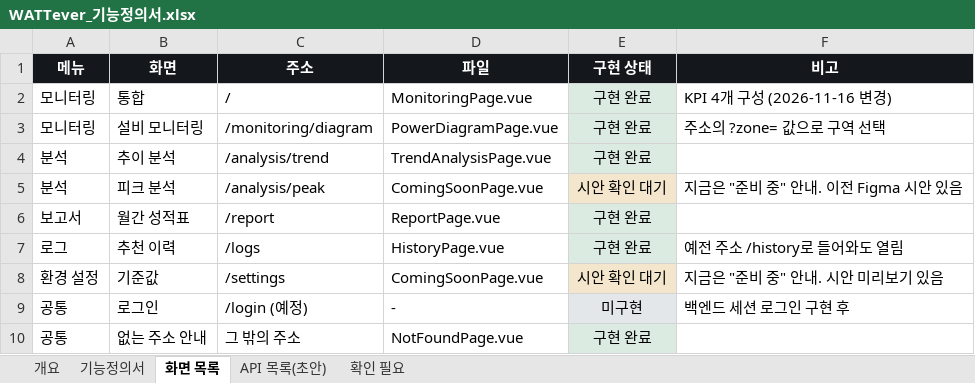
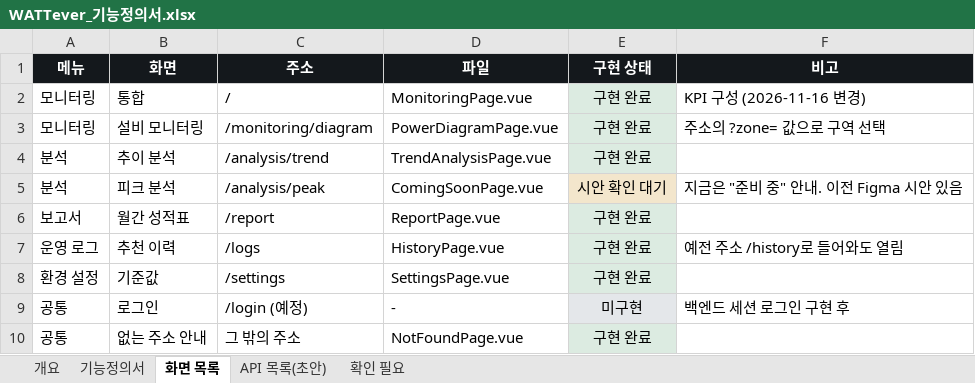
Before and after one commit to 00-Dohyun-00/smart_factory_energy_solution_project, an Excel workbook: WATTever_기능정의서.xlsx, sheet 화면 목록, drawn as a sheet; values as stored, in another font and other column widths than the file's, no borders; the diff names each change by its address in the sheet, - before the commit and + after, or states it on an @@ line.

```diff
--- a/WATTever_기능정의서.xlsx (sheet 화면 목록)
+++ b/WATTever_기능정의서.xlsx (sheet 화면 목록)
-F2 (비고): KPI 4개 구성 (2026-11-16 변경)
+F2 (비고): KPI 구성 (2026-11-16 변경)
-A7 (메뉴): 로그
+A7 (메뉴): 운영 로그
-D8 (파일): ComingSoonPage.vue
+D8 (파일): SettingsPage.vue
-E8 (구현 상태): 시안 확인 대기
+E8 (구현 상태): 구현 완료
-F8 (비고): 지금은 "준비 중" 안내. 시안 미리보기 있음
+F8 (비고): (empty)
```
Also changed, not shown: sheet 기능정의서, sheet 개요, sheet 확인 필요, sheet API 목록(초안).
